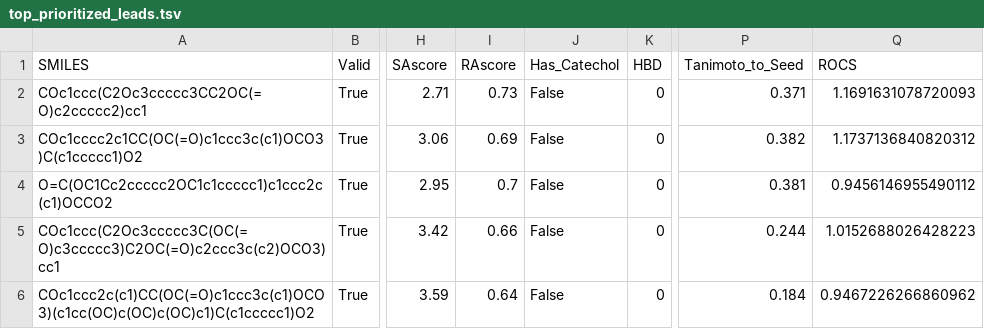
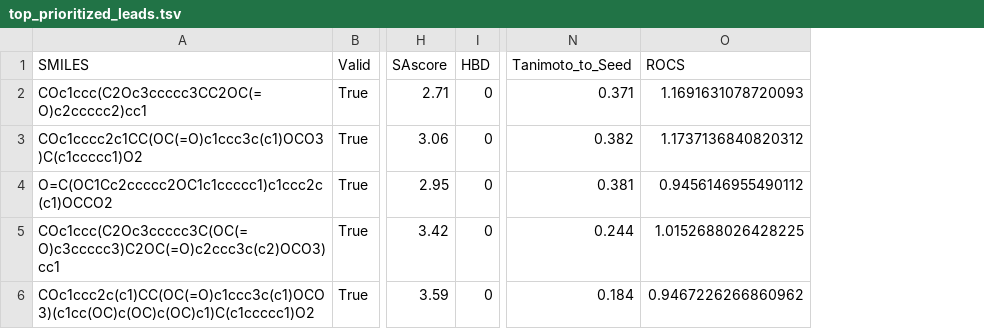
Before and after one commit to kolardavidcz/DrugEx, a TSV file: _david/output/m4_sanity/stage2_result_analysis/top_prioritized_leads.tsv, drawn as a sheet; only a part is shown, gaps mark what is left out; removed rows and columns are numbered as before the commit, all else as after; the diff names each change by its address in the sheet, - before the commit and + after, or states it on an @@ line.

```diff
--- a/_david/output/m4_sanity/stage2_result_analysis/top_prioritized_leads.tsv
+++ b/_david/output/m4_sanity/stage2_result_analysis/top_prioritized_leads.tsv
-column I (RAscore), rows 2-6: 0.73 | 0.69 | 0.7 | 0.66 | 0.64
-column J (Has_Catechol), rows 2-6: all False
-O5 (ROCS): 1.0152688026428223
+O5 (ROCS): 1.0152688026428225
```
Also changed, not shown: _david/output/m4_empirical/stage2_result_analysis/all_analyzed_candidates.tsv, _david/output/m4_empirical/stage2_result_analysis/top_prioritized_leads.tsv, 13 other files.
